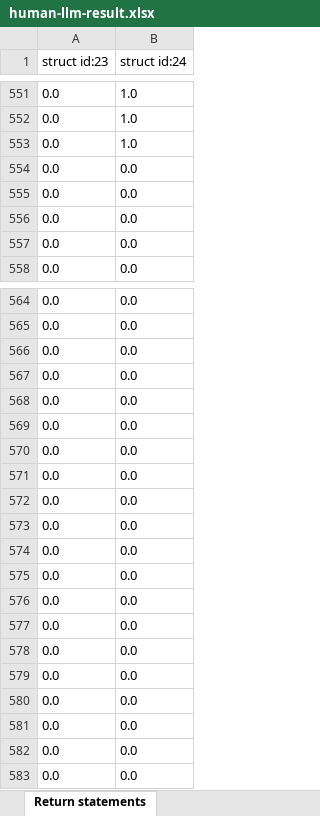
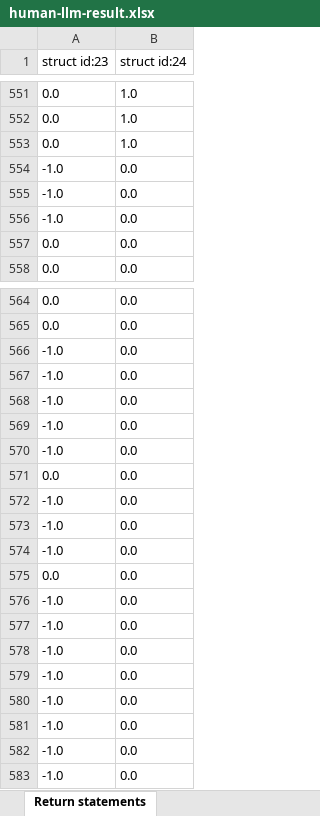
Before and after one commit to YingyingJiang1/MultiLangStyler, an Excel workbook: human-llm-result.xlsx, sheet Return statements, drawn as a sheet; only a part is shown, gaps mark what is left out; values as stored, in another font and other column widths than the file's, no borders; the diff covers the shown part only; the diff names each change by its address in the sheet, - before the commit and + after, or states it on an @@ line.

```diff
--- a/human-llm-result.xlsx (sheet Return statements)
+++ b/human-llm-result.xlsx (sheet Return statements)
-A554:A556 (struct id:23): 0.0
+A554:A556 (struct id:23): -1.0
-A566:A570 (struct id:23): 0.0
+A566:A570 (struct id:23): -1.0
-A572:A574 (struct id:23): 0.0
+A572:A574 (struct id:23): -1.0
-A576:A583 (struct id:23): 0.0
+A576:A583 (struct id:23): -1.0
```
Also changed, not shown: other rows of this sheet, sheet Optional brace, sheet Layout of control statement wit, sheet Continue preferences, sheet Assignment statement preference, sheet The most complex expression, other sheet tabs, 3 other files.
